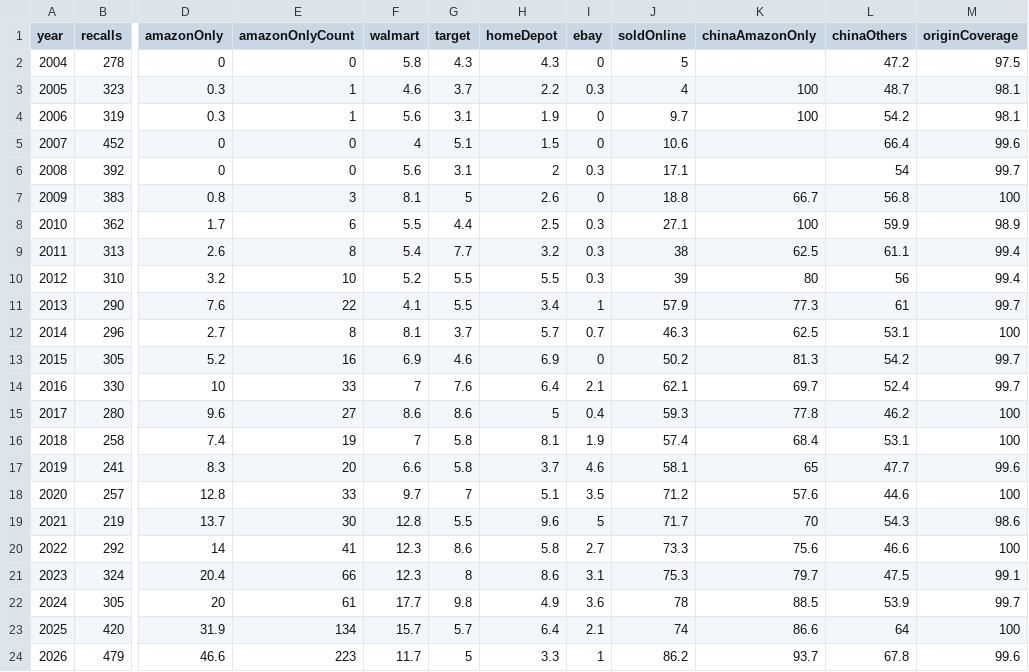
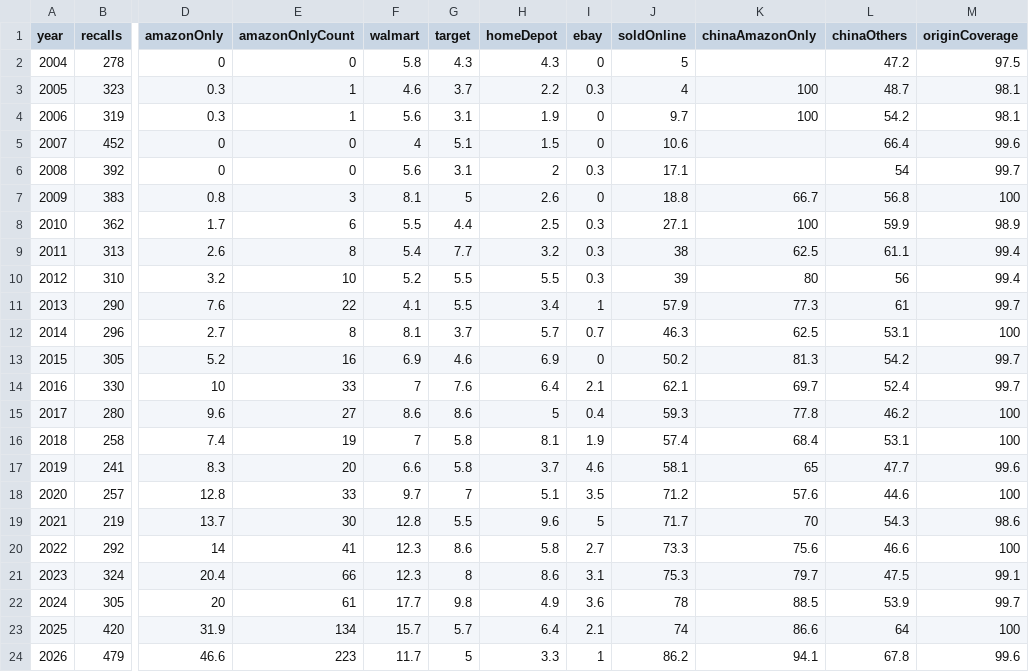
Before and after one commit to somekidpaul/recall-record, a CSV file: public/recall-data.csv, drawn as a sheet; only a part is shown, gaps mark what is left out; the diff names each change by its address in the sheet, - before the commit and + after, or states it on an @@ line.

```diff
--- a/public/recall-data.csv
+++ b/public/recall-data.csv
-K24 (chinaAmazonOnly): 93.7
+K24 (chinaAmazonOnly): 94.1
```
Also changed, not shown: 4 other files.
